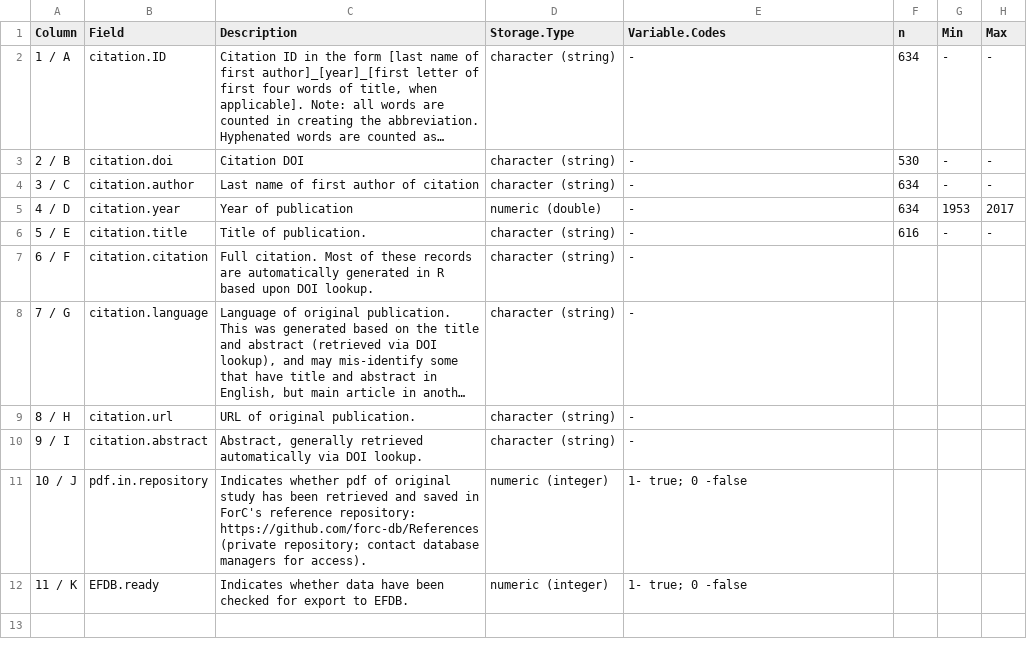
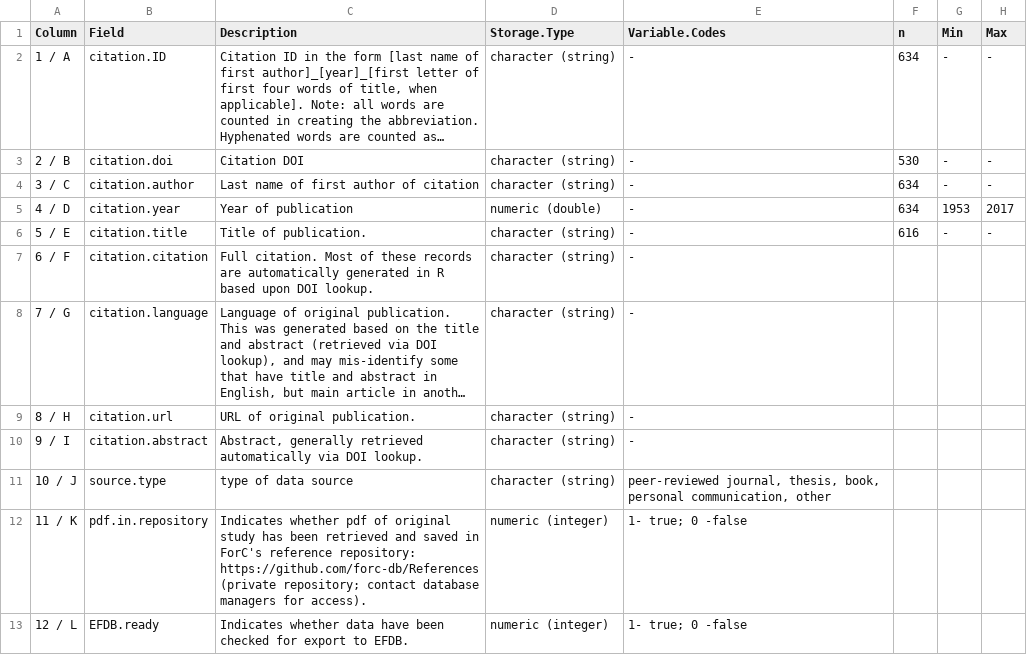
Before and after one commit to forc-db/ForC, a CSV file: metadata/citations_metadata.csv, drawn as a sheet; long unchanged cells end in ….

Commit message:
add `source.type` field
https://github.com/forc-db/IPCC-EFDB-integration/issues/22

@mawilliams99 , could you please add this to citations table as well?

```diff
--- a/metadata/citations_metadata.csv
+++ b/metadata/citations_metadata.csv
@@ -10,3 +10,4 @@ Column,Field,Description,Storage.Type,Variable.Codes,n,Min,Max
 9 / I,citation.abstract,"Abstract, generally retrieved automatically via DOI lookup.",character (string),-,,,
-10 / J,pdf.in.repository,Indicates whether pdf of original study has been retrieved and saved in ForC's reference repository: https://github.com/forc-db/References (private repository; contact database managers for access).,numeric (integer),1- true; 0 -false,,,
-11 / K,EFDB.ready,Indicates whether data have been checked for export to EFDB.,numeric (integer),1- true; 0 -false,,,
+10 / J,source.type,type of data source,character (string),"peer-reviewed journal, thesis, book, personal communication, other",,,
+11 / K,pdf.in.repository,Indicates whether pdf of original study has been retrieved and saved in ForC's reference repository: https://github.com/forc-db/References (private repository; contact database managers for access).,numeric (integer),1- true; 0 -false,,,
+12 / L,EFDB.ready,Indicates whether data have been checked for export to EFDB.,numeric (integer),1- true; 0 -false,,,
```
Also changed, not shown: database_management_records/record_of_changes.csv.
